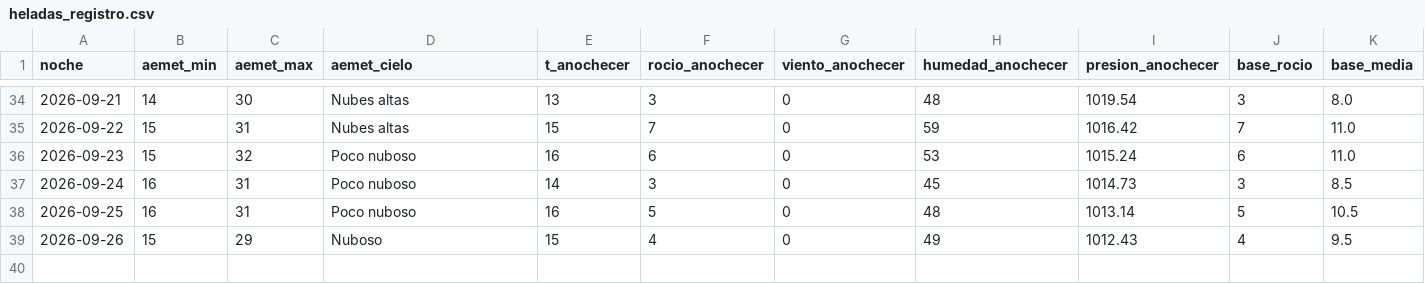
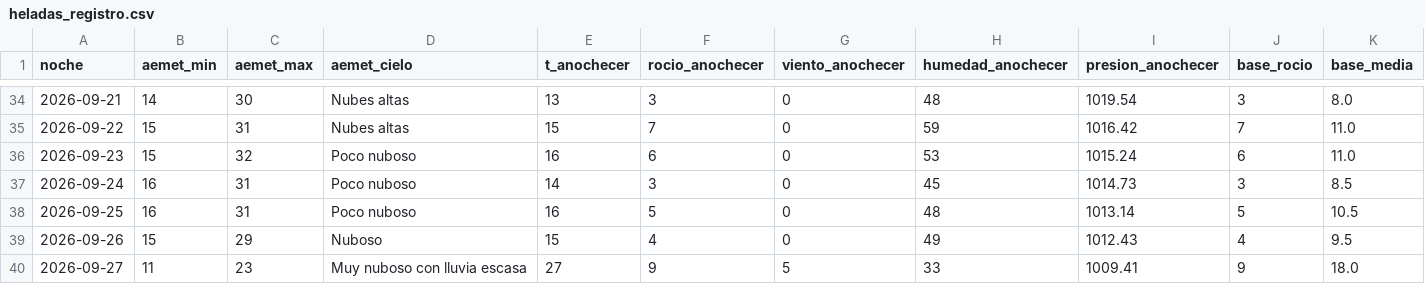
Before and after one commit to patriciadiezm/estacion, a CSV file: heladas_registro.csv, drawn as a sheet; only a part is shown, gaps mark what is left out; rows hold the shown columns only; the diff names each change by its address in the sheet, - before the commit and + after, or states it on an @@ line.

```diff
--- a/heladas_registro.csv
+++ b/heladas_registro.csv
+row 40: 2026-09-27 | 11 | 23 | Muy nuboso con lluvia escasa | 27 | 9 | 5 | 33 | 1009.41 | 9 | 18.0
```
